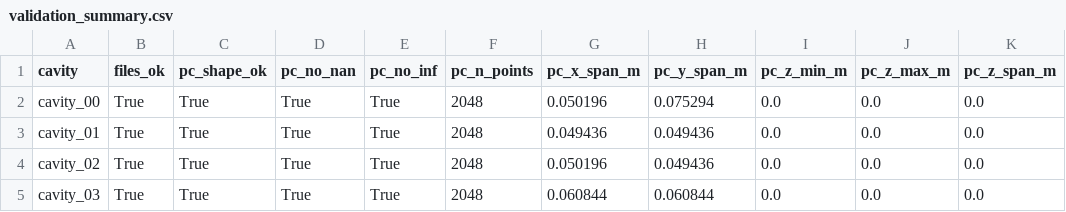
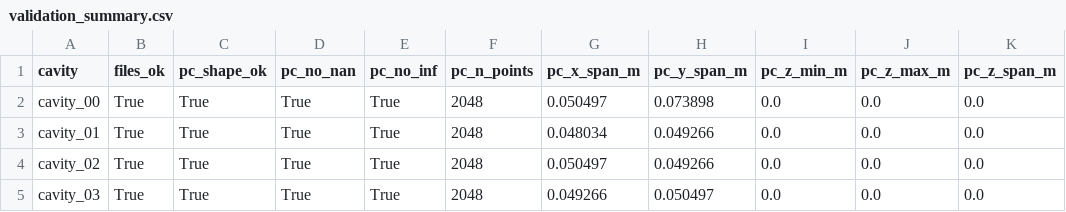
Before and after one commit to RobertoFMBarreto/thesis-omniverse, a CSV file: data/cavities_detected/validation_summary.csv, drawn as a sheet; only a part is shown; the diff names each change by its address in the sheet, - before the commit and + after, or states it on an @@ line.

```diff
--- a/data/cavities_detected/validation_summary.csv
+++ b/data/cavities_detected/validation_summary.csv
-G2 (pc_x_span_m): 0.050196
+G2 (pc_x_span_m): 0.050497
-H2 (pc_y_span_m): 0.075294
+H2 (pc_y_span_m): 0.073898
-G3 (pc_x_span_m): 0.049436
+G3 (pc_x_span_m): 0.048034
-H3:H4 (pc_y_span_m): 0.049436
+H3:H4 (pc_y_span_m): 0.049266
-G4 (pc_x_span_m): 0.050196
+G4 (pc_x_span_m): 0.050497
-G5 (pc_x_span_m): 0.060844
+G5 (pc_x_span_m): 0.049266
-H5 (pc_y_span_m): 0.060844
+H5 (pc_y_span_m): 0.050497
```
Also changed, not shown: 8 other files.
